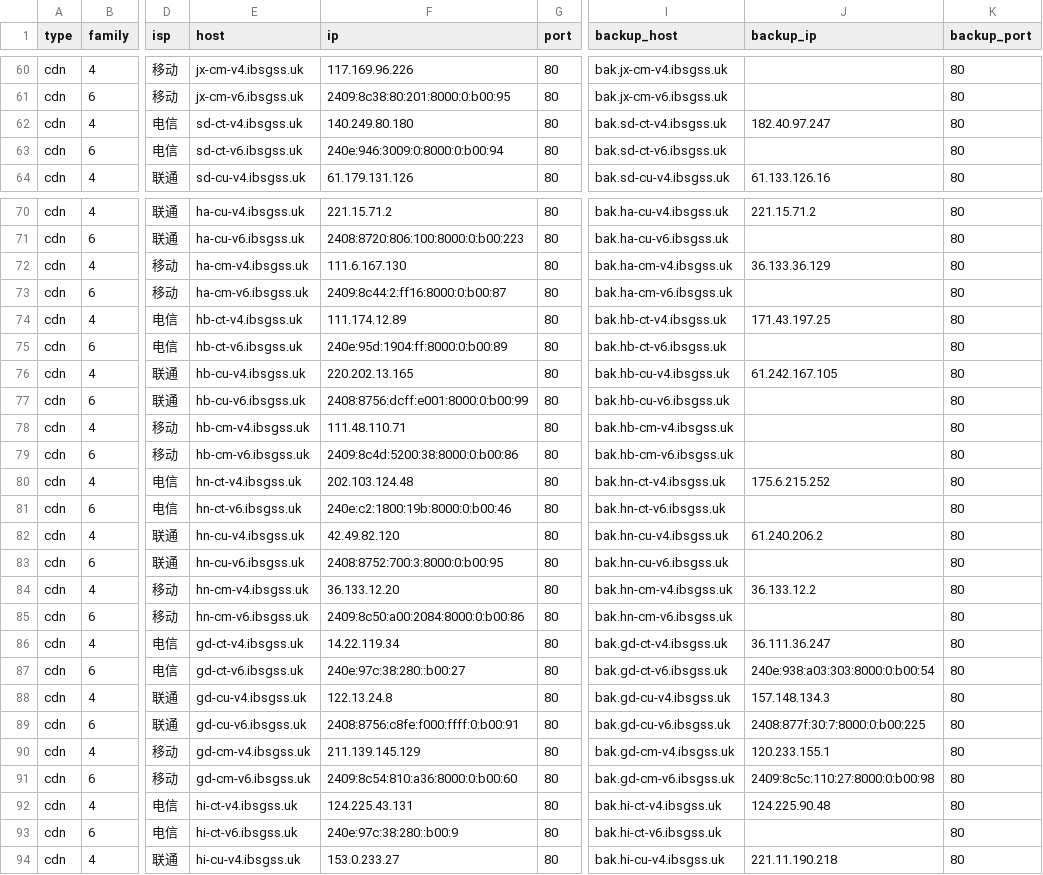
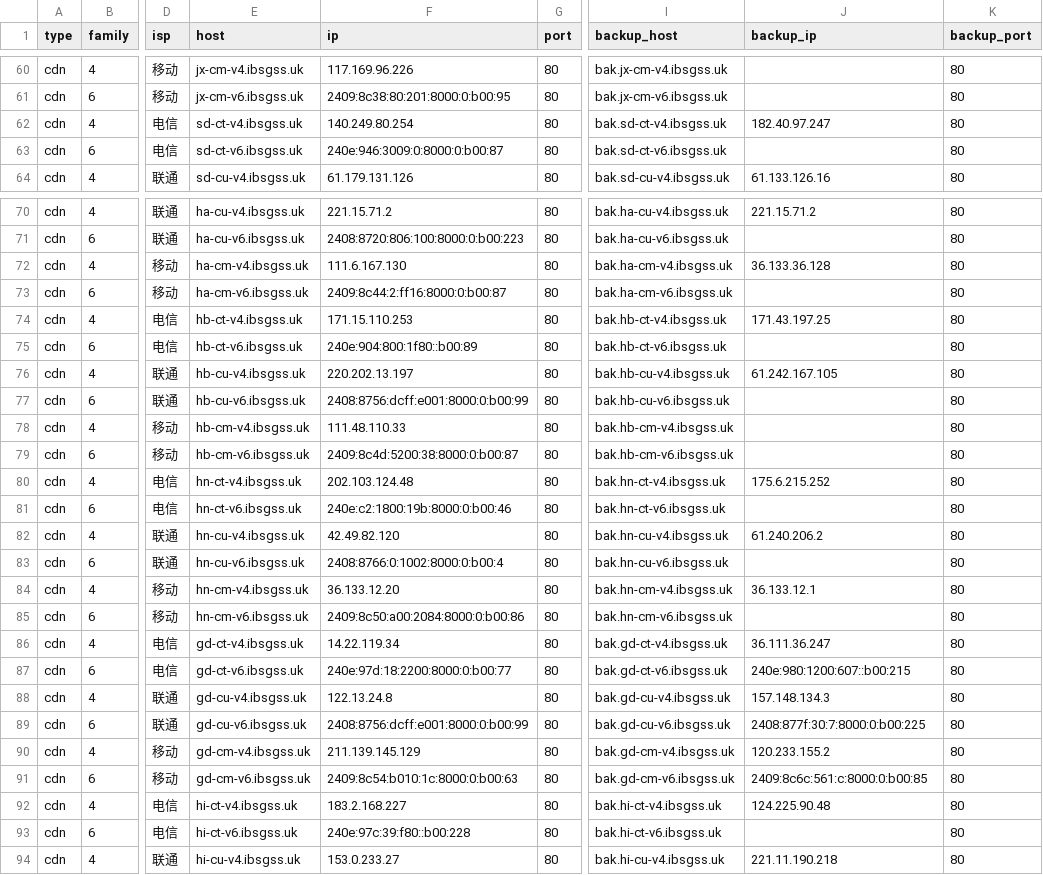
Before and after one commit to Tozward/TcpQuality, a TSV file: nodes/cdn.tsv, drawn as a sheet; only a part is shown, gaps mark what is left out; the diff covers the shown part only; the diff names each change by its address in the sheet, - before the commit and + after, or states it on an @@ line.

```diff
--- a/nodes/cdn.tsv
+++ b/nodes/cdn.tsv
-F62 (ip): 140.249.80.180
+F62 (ip): 140.249.80.254
-F63 (ip): 240e:946:3009:0:8000:0:b00:94
+F63 (ip): 240e:946:3009:0:8000:0:b00:87
-J72 (backup_ip): 36.133.36.129
+J72 (backup_ip): 36.133.36.128
-F74 (ip): 111.174.12.89
+F74 (ip): 171.15.110.253
-F75 (ip): 240e:95d:1904:ff:8000:0:b00:89
+F75 (ip): 240e:904:800:1f80::b00:89
-F76 (ip): 220.202.13.165
+F76 (ip): 220.202.13.197
-F78 (ip): 111.48.110.71
+F78 (ip): 111.48.110.33
-F79 (ip): 2409:8c4d:5200:38:8000:0:b00:86
+F79 (ip): 2409:8c4d:5200:38:8000:0:b00:87
-F83 (ip): 2408:8752:700:3:8000:0:b00:95
+F83 (ip): 2408:8766:0:1002:8000:0:b00:4
-J84 (backup_ip): 36.133.12.2
+J84 (backup_ip): 36.133.12.1
-F87 (ip): 240e:97c:38:280::b00:27
+F87 (ip): 240e:97d:18:2200:8000:0:b00:77
-J87 (backup_ip): 240e:938:a03:303:8000:0:b00:54
+J87 (backup_ip): 240e:980:1200:607::b00:215
-F89 (ip): 2408:8756:c8fe:f000:ffff:0:b00:91
+F89 (ip): 2408:8756:dcff:e001:8000:0:b00:99
-J90 (backup_ip): 120.233.155.1
+J90 (backup_ip): 120.233.155.2
-F91 (ip): 2409:8c54:810:a36:8000:0:b00:60
+F91 (ip): 2409:8c54:b010:1c:8000:0:b00:63
-J91 (backup_ip): 2409:8c5c:110:27:8000:0:b00:98
+J91 (backup_ip): 2409:8c6c:561:c:8000:0:b00:85
-F92 (ip): 124.225.43.131
+F92 (ip): 183.2.168.227
-F93 (ip): 240e:97c:38:280::b00:9
+F93 (ip): 240e:97c:39:f80::b00:228
```
Also changed, not shown: 42 edited cells elsewhere in this file, nodes/all.tsv, nodes/cernet.tsv, 3 other files.
